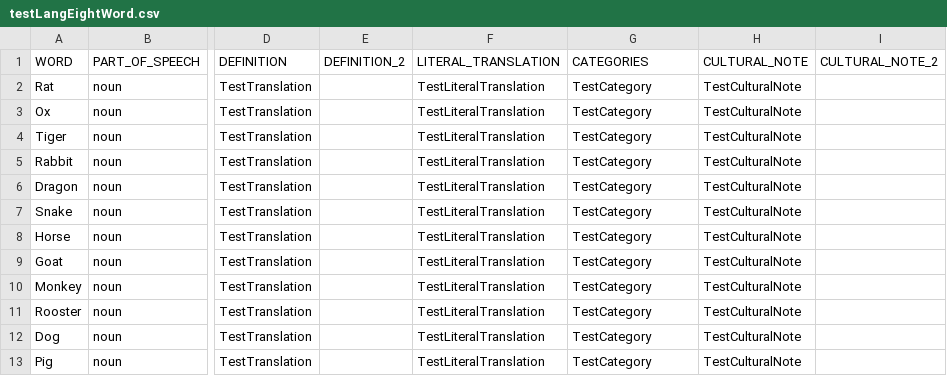
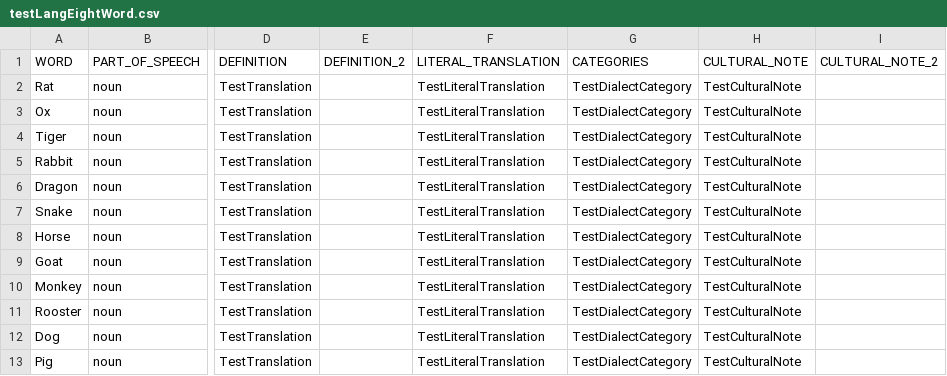
Before and after one commit to plasticviking/fv-web-ui, a CSV file: frontend/scripts/files/testLangEightWord.csv, drawn as a sheet; only a part is shown, gaps mark what is left out; the diff names each change by its address in the sheet, - before the commit and + after, or states it on an @@ line.

Commit message:
FW-1045 DialectFilterList-Words cypress test updated passing
Tests a dialect using shared categories and a dialect using its own categories

```diff
--- a/frontend/scripts/files/testLangEightWord.csv
+++ b/frontend/scripts/files/testLangEightWord.csv
-G2:G13 (CATEGORIES): TestCategory
+G2:G13 (CATEGORIES): TestDialectCategory
```
Also changed, not shown: 2 other files.
